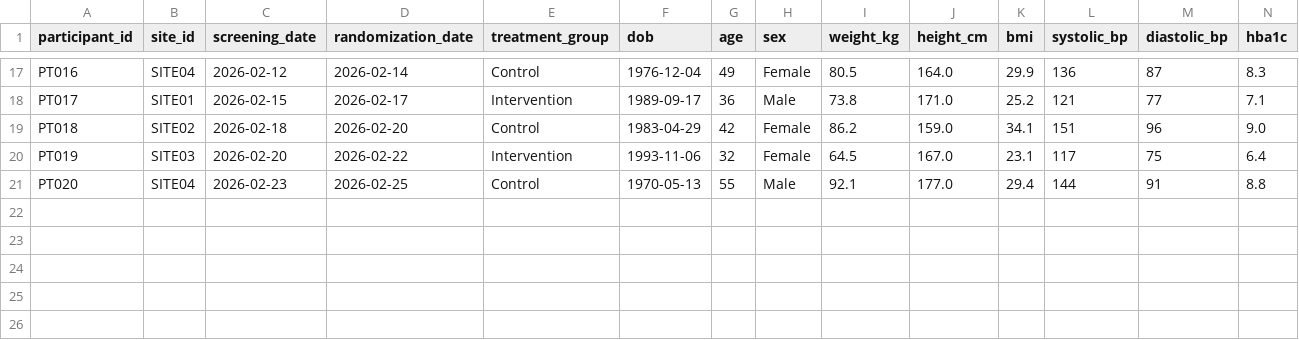
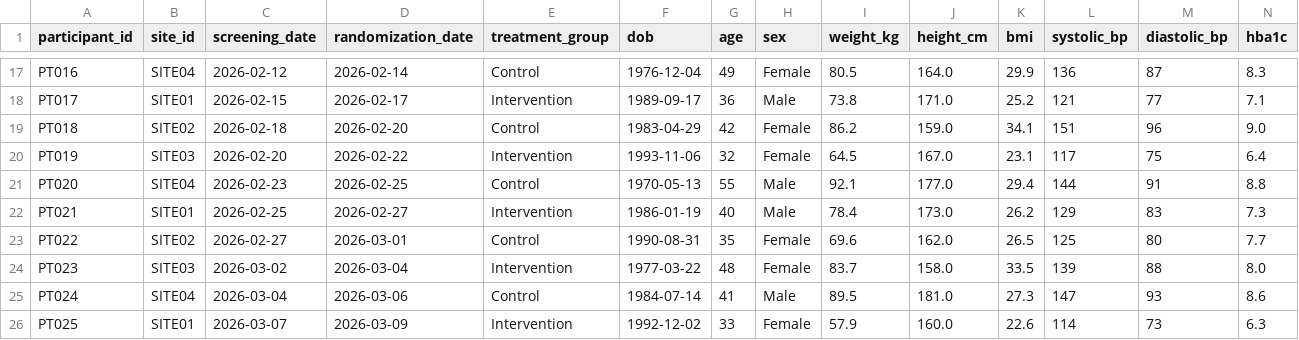
Before and after one commit to btsrmjin/clinical-trial-data-quality, a CSV file: 03_synthetic_data/clinical_trial_dataset.csv, drawn as a sheet; only a part is shown, gaps mark what is left out; rows hold the shown columns only; the diff names each change by its address in the sheet, - before the commit and + after, or states it on an @@ line.

Commit message:
Update clinical_trial_dataset.csv

```diff
--- a/03_synthetic_data/clinical_trial_dataset.csv
+++ b/03_synthetic_data/clinical_trial_dataset.csv
+row 22: PT021 | SITE01 | 2026-02-25 | 2026-02-27 | Intervention | 1986-01-19 | 40 | Male | 78.4 | 173.0 | 26.2 | 129 | 83 | 7.3
+row 23: PT022 | SITE02 | 2026-02-27 | 2026-03-01 | Control | 1990-08-31 | 35 | Female | 69.6 | 162.0 | 26.5 | 125 | 80 | 7.7
+row 24: PT023 | SITE03 | 2026-03-02 | 2026-03-04 | Intervention | 1977-03-22 | 48 | Female | 83.7 | 158.0 | 33.5 | 139 | 88 | 8.0
+row 25: PT024 | SITE04 | 2026-03-04 | 2026-03-06 | Control | 1984-07-14 | 41 | Male | 89.5 | 181.0 | 27.3 | 147 | 93 | 8.6
+row 26: PT025 | SITE01 | 2026-03-07 | 2026-03-09 | Intervention | 1992-12-02 | 33 | Female | 57.9 | 160.0 | 22.6 | 114 | 73 | 6.3
```
